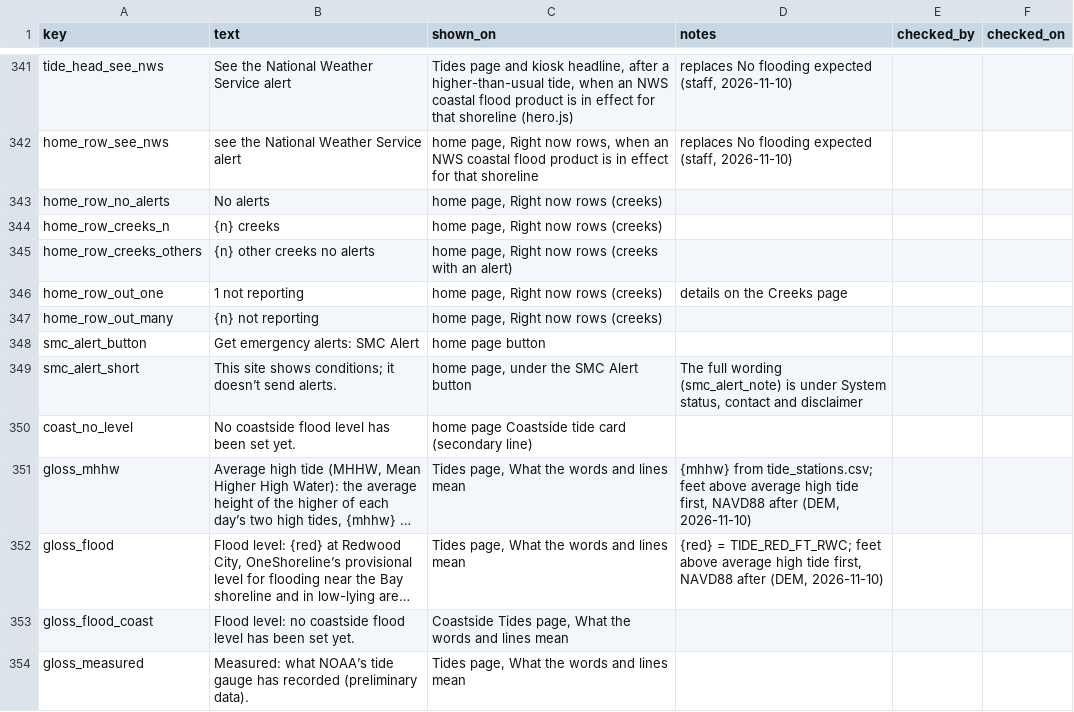
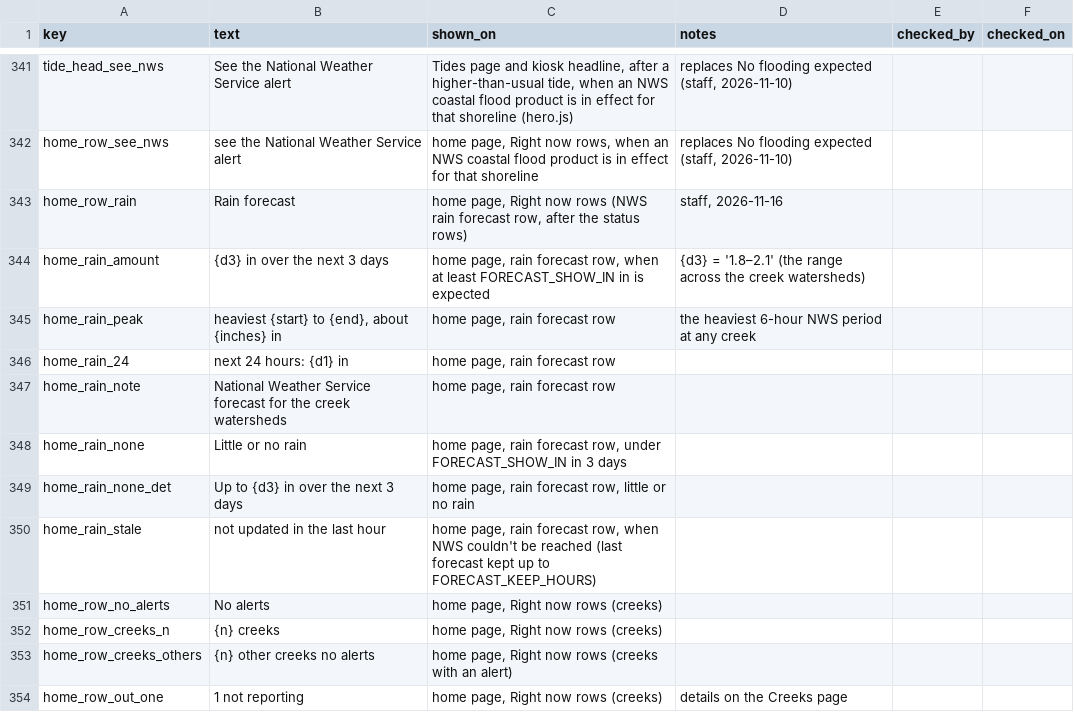
Before and after one commit to OneShorelineSMC/oneshorelinefews, a CSV file: lookups/display_text.csv, drawn as a sheet; only a part is shown, gaps mark what is left out; the shorter side is filled out with more unchanged rows; long unchanged cells end in ….

Commit message:
Add files via upload

```diff
--- a/lookups/display_text.csv
+++ b/lookups/display_text.csv
@@ -342,2 +342,10 @@ tide_head_see_nws,See the National Weather Service alert,"Tides page and kiosk h
 home_row_see_nws,see the National Weather Service alert,"home page, Right now rows, when an NWS coastal flood product is in effect for that shoreline","replaces No flooding expected (staff, 2026-11-10)",,
+home_row_rain,Rain forecast,"home page, Right now rows (NWS rain forecast row, after the status rows)","staff, 2026-11-16",,
+home_rain_amount,{d3} in over the next 3 days,"home page, rain forecast row, when at least FORECAST_SHOW_IN in is expected",{d3} = '1.8–2.1' (the range across the creek watersheds),,
+home_rain_peak,"heaviest {start} to {end}, about {inches} in","home page, rain forecast row",the heaviest 6-hour NWS period at any creek,,
+home_rain_24,next 24 hours: {d1} in,"home page, rain forecast row",,,
+home_rain_note,National Weather Service forecast for the creek watersheds,"home page, rain forecast row",,,
+home_rain_none,Little or no rain,"home page, rain forecast row, under FORECAST_SHOW_IN in 3 days",,,
+home_rain_none_det,Up to {d3} in over the next 3 days,"home page, rain forecast row, little or no rain",,,
+home_rain_stale,not updated in the last hour,"home page, rain forecast row, when NWS couldn't be reached (last forecast kept up to FORECAST_KEEP_HOURS)",,,
 home_row_no_alerts,No alerts,"home page, Right now rows (creeks)",,,
```
